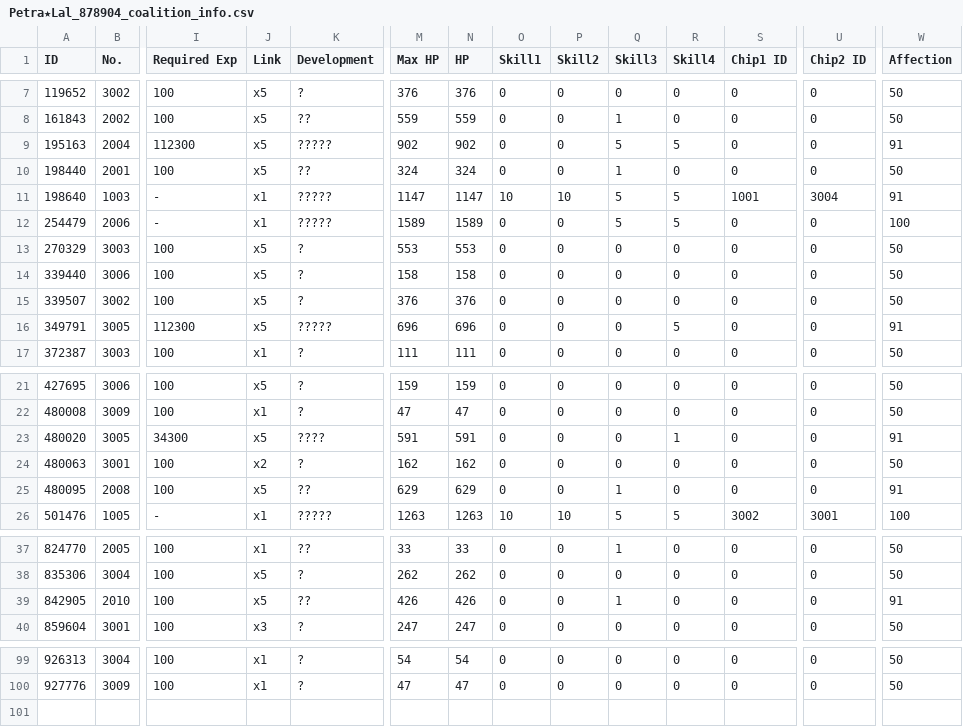
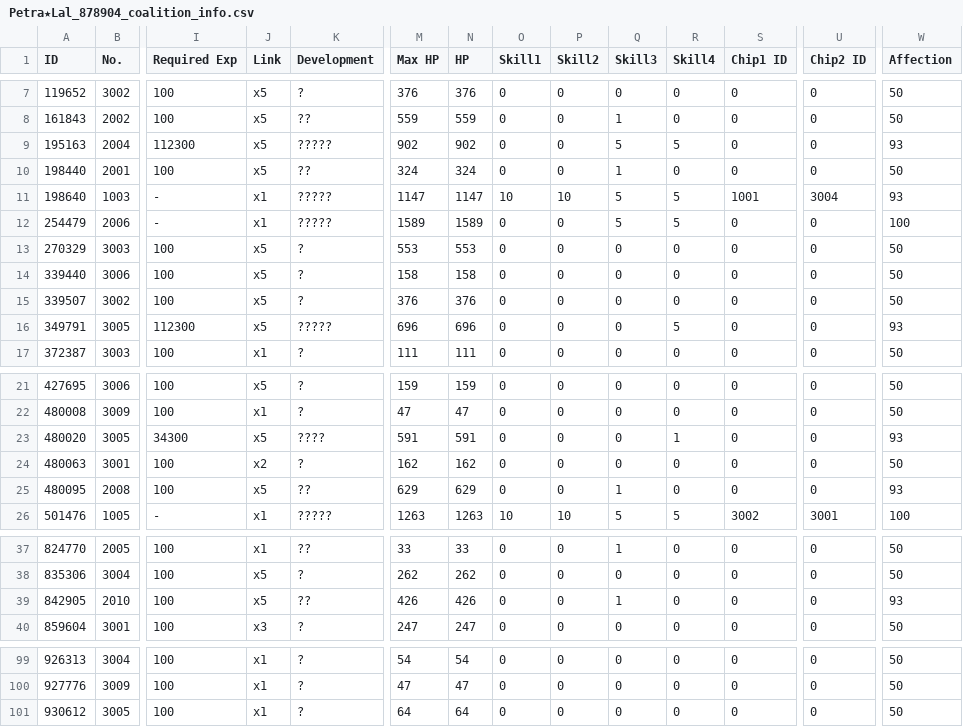
Before and after one commit to TheRealPetraLal/Info, a CSV file: Petra★Lal_878904_coalition_info.csv, drawn as a sheet; only a part is shown, gaps mark what is left out; rows hold the shown columns only; the diff names each change by its address in the sheet, - before the commit and + after, or states it on an @@ line.

```diff
--- a/Petra★Lal_878904_coalition_info.csv
+++ b/Petra★Lal_878904_coalition_info.csv
-W9 (Affection): 91
+W9 (Affection): 93
-W11 (Affection): 91
+W11 (Affection): 93
-W16 (Affection): 91
+W16 (Affection): 93
-W23 (Affection): 91
+W23 (Affection): 93
-W25 (Affection): 91
+W25 (Affection): 93
-W39 (Affection): 91
+W39 (Affection): 93
+row 101: 930612 | 3005 | 100 | x1 | ? | 64 | 64 | 0 | 0 | 0 | 0 | 0 | 0 | 50
```
Also changed, not shown: Petra★Lal_878904__theater_optimize_team.csv, Petra★Lal_878904_doll_info.csv, 5 other files.
